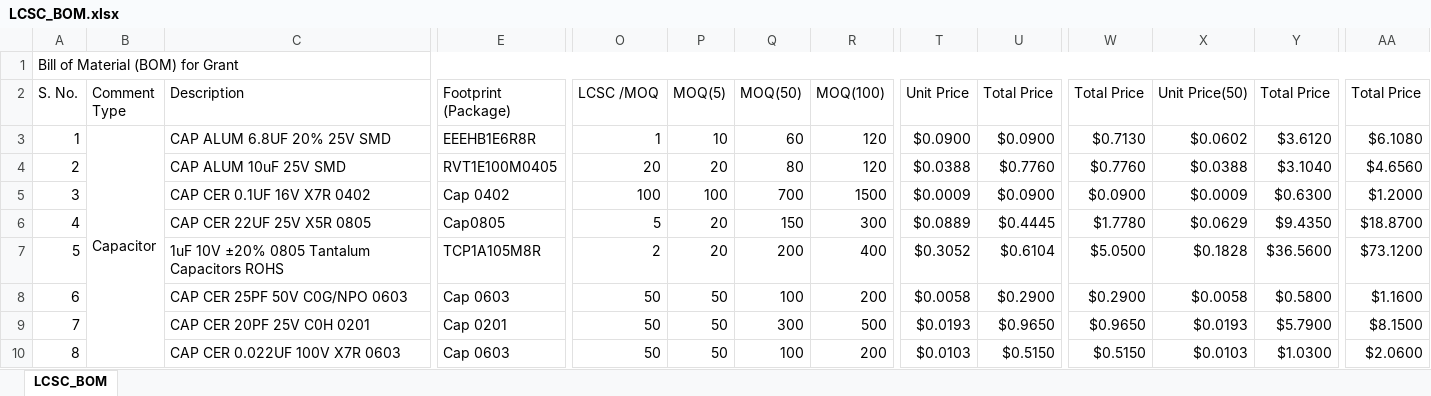
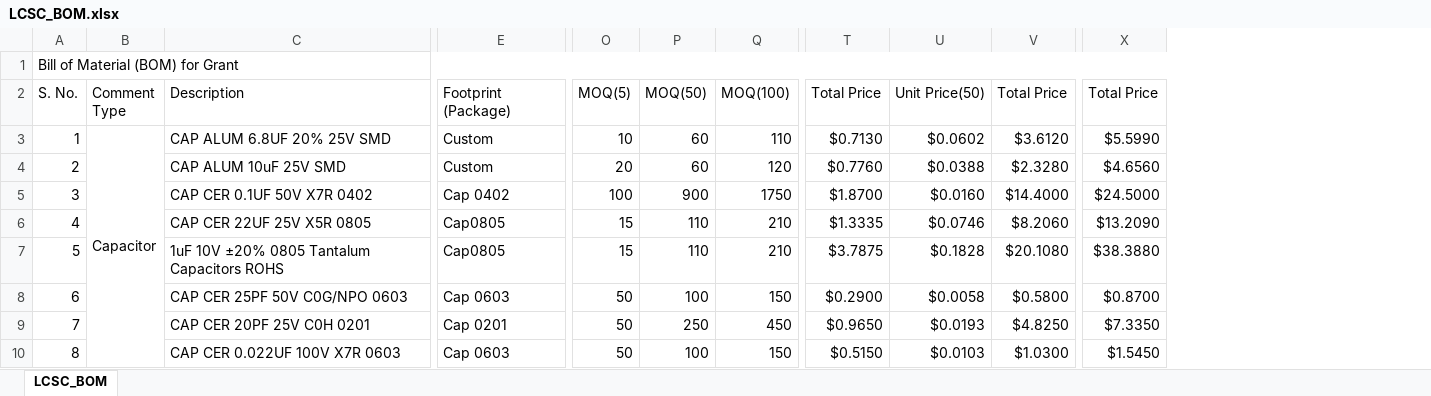
Before and after one commit to eSpark-Backup/grantkros-coopmonitor, an Excel workbook: Deliverable/BOM/LCSC_BOM.xlsx, sheet LCSC_BOM, drawn as a sheet; only a part is shown, gaps mark what is left out; values as stored, in another font and other column widths than the file's, no cell formats; conditional formats not drawn; removed rows and columns are numbered as before the commit, all else as after; rows hold the shown columns only; the diff covers the shown part only; the diff names each change by its address in the sheet, - before the commit and + after, or states it on an @@ line.

```diff
--- a/Deliverable/BOM/LCSC_BOM.xlsx (sheet LCSC_BOM)
+++ b/Deliverable/BOM/LCSC_BOM.xlsx (sheet LCSC_BOM)
-column O (LCSC /MOQ), rows 3-4: 1 | 20; rows 6-10: 5 | 2 | 50 | 50 | 50
-column T (Unit Price), rows 3-4: $0.0900 | $0.0388; rows 6-10: $0.0889 | $0.3052 | $0.0058 | $0.0193 | $0.0103
-column U (Total Price), rows 3-4: $0.0900 | $0.7760; rows 6-10: $0.4445 | $0.6104 | $0.2900 | $0.9650 | $0.5150
-E3 (Footprint (Package)): EEEHB1E6R8R
+E3 (Footprint (Package)): Custom
-Q3 (MOQ(100)): 120
+Q3 (MOQ(100)): 110
-X3 (Total Price): $6.1080
+X3 (Total Price): $5.5990
-E4 (Footprint (Package)): RVT1E100M0405
+E4 (Footprint (Package)): Custom
-P4 (MOQ(50)): 80
+P4 (MOQ(50)): 60
-V4 (Total Price): $3.1040
+V4 (Total Price): $2.3280
-row 5: 3 |  | CAP CER 0.1UF 16V X7R 0402 | Cap 0402 | 100 | 100 | 700 | 1500 | $0.0009 | $0.0900 | $0.0900 | $0.0009 | $0.6300 | $1.2000
+row 5: 3 |  | CAP CER 0.1UF 50V X7R 0402 | Cap 0402 | 100 | 900 | 1750 | $1.8700 | $0.0160 | $14.4000 | $24.5000
-O6:O7 (MOQ(5)): 20
+O6:O7 (MOQ(5)): 15
-P6 (MOQ(50)): 150
+P6 (MOQ(50)): 110
-Q6 (MOQ(100)): 300
+Q6 (MOQ(100)): 210
-T6 (Total Price): $1.7780
+T6 (Total Price): $1.3335
-U6 (Unit Price(50)): $0.0629
+U6 (Unit Price(50)): $0.0746
-V6 (Total Price): $9.4350
+V6 (Total Price): $8.2060
-X6 (Total Price): $18.8700
+X6 (Total Price): $13.2090
-E7 (Footprint (Package)): TCP1A105M8R
+E7 (Footprint (Package)): Cap0805
-P7 (MOQ(50)): 200
+P7 (MOQ(50)): 110
-Q7 (MOQ(100)): 400
+Q7 (MOQ(100)): 210
-T7 (Total Price): $5.0500
+T7 (Total Price): $3.7875
-V7 (Total Price): $36.5600
+V7 (Total Price): $20.1080
-X7 (Total Price): $73.1200
+X7 (Total Price): $38.3880
-Q8 (MOQ(100)): 200
+Q8 (MOQ(100)): 150
-X8 (Total Price): $1.1600
+X8 (Total Price): $0.8700
-P9 (MOQ(50)): 300
+P9 (MOQ(50)): 250
-Q9 (MOQ(100)): 500
+Q9 (MOQ(100)): 450
-V9 (Total Price): $5.7900
+V9 (Total Price): $4.8250
-X9 (Total Price): $8.1500
+X9 (Total Price): $7.3350
-Q10 (MOQ(100)): 200
+Q10 (MOQ(100)): 150
-X10 (Total Price): $2.0600
+X10 (Total Price): $1.5450
```
Also changed, not shown: 2 added rows, 3 removed rows, 146 edited cells and row numbers in column A elsewhere in this sheet, cell formats, formulas that keep their value, 1 other file.
